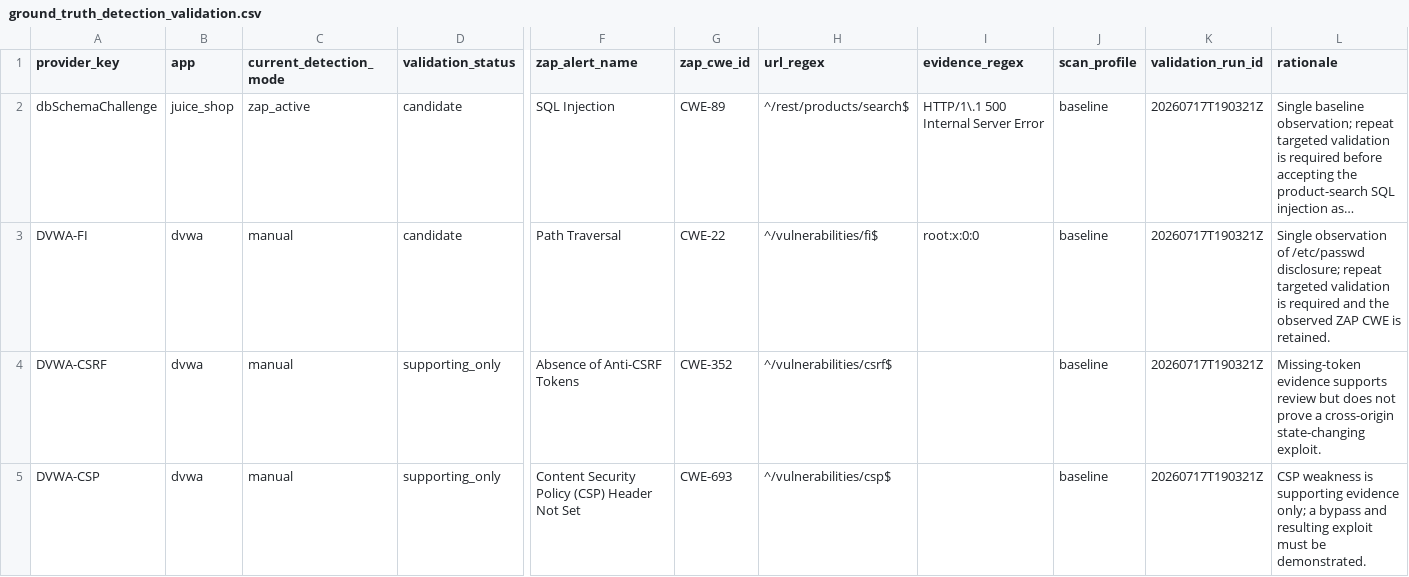
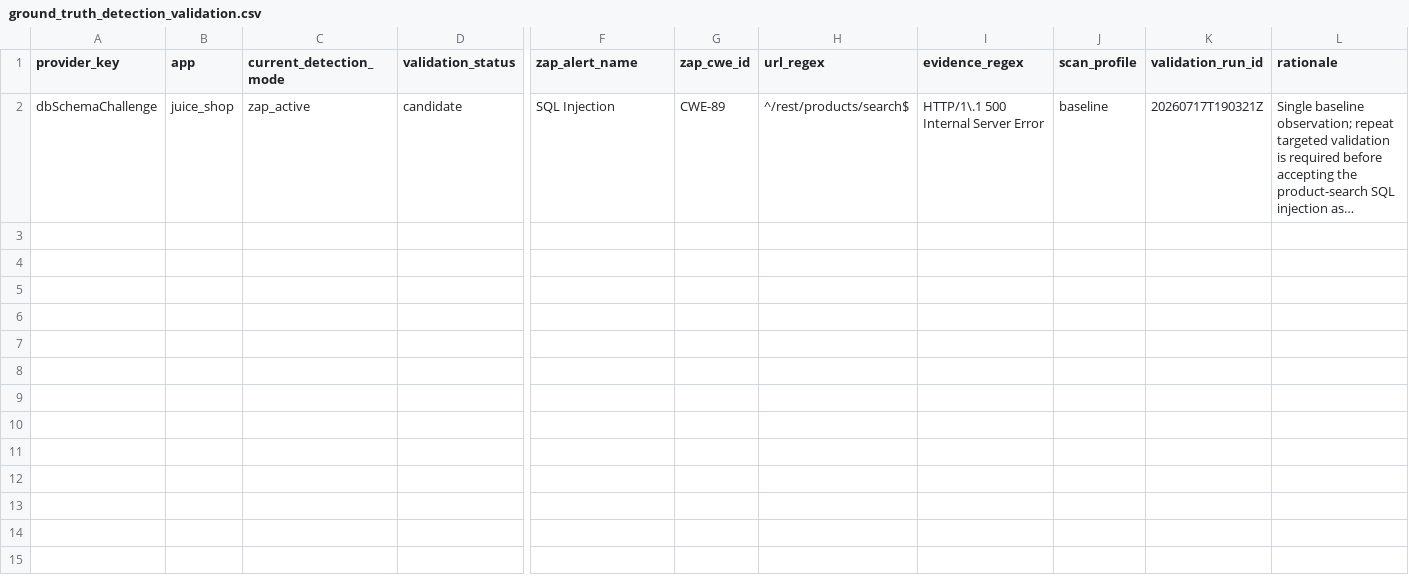
Before and after one commit to Stolonifer1903/LLM-SEC, a CSV file: llm-sec-lab/ground_truth_detection_validation.csv, drawn as a sheet; only a part is shown, gaps mark what is left out; long unchanged cells end in …; rows hold the shown columns only; the diff names each change by its address in the sheet, - before the commit and + after, or states it on an @@ line.

Commit message:
feat: add auditable ground-truth evaluation rules

```diff
--- a/llm-sec-lab/ground_truth_detection_validation.csv
+++ b/llm-sec-lab/ground_truth_detection_validation.csv
-row 3: DVWA-FI | dvwa | manual | candidate | Path Traversal | CWE-22 | ^/vulnerabilities/fi$ | root:x:0:0 | baseline | 20260717T190321Z | Single observation of /etc/passwd disclosure; repeat targeted validation is required and the observed ZAP CWE is retained.
-row 4: DVWA-CSRF | dvwa | manual | supporting_only | Absence of Anti-CSRF Tokens | CWE-352 | ^/vulnerabilities/csrf$ |  | baseline | 20260717T190321Z | Missing-token evidence supports review but does not prove a cross-origin state-changing exploit.
-row 5: DVWA-CSP | dvwa | manual | supporting_only | Content Security Policy (CSP) Header Not Set | CWE-693 | ^/vulnerabilities/csp$ |  | baseline | 20260717T190321Z | CSP weakness is supporting evidence only; a bypass and resulting exploit must be demonstrated.
```
Also changed, not shown: llm-sec-lab/ground_truth_match_rules.csv, 5 other files.
